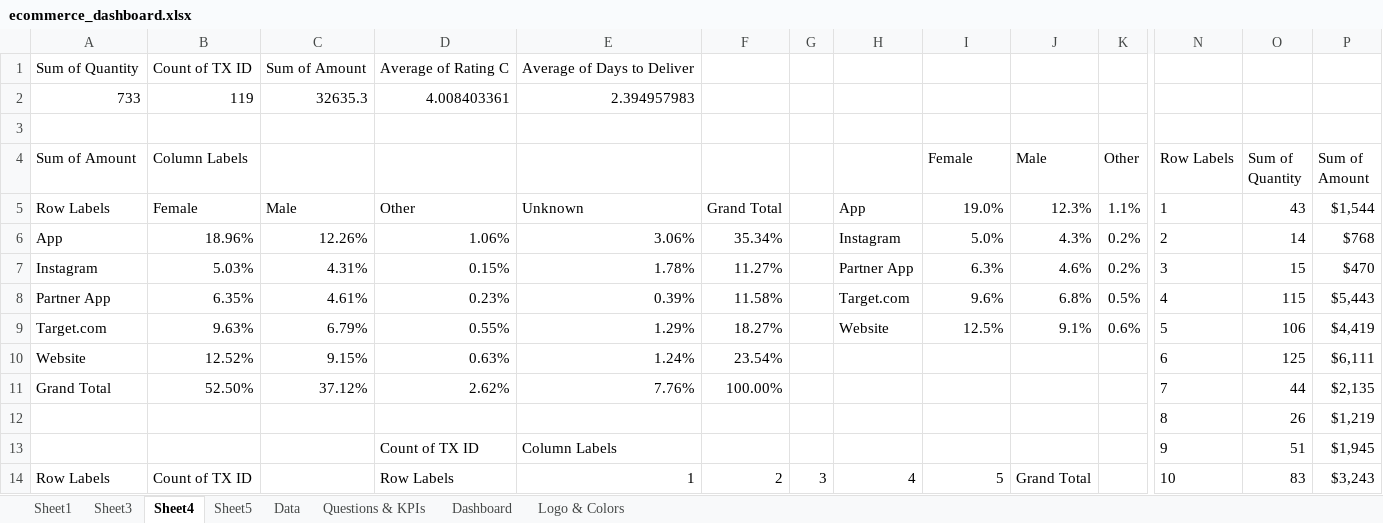
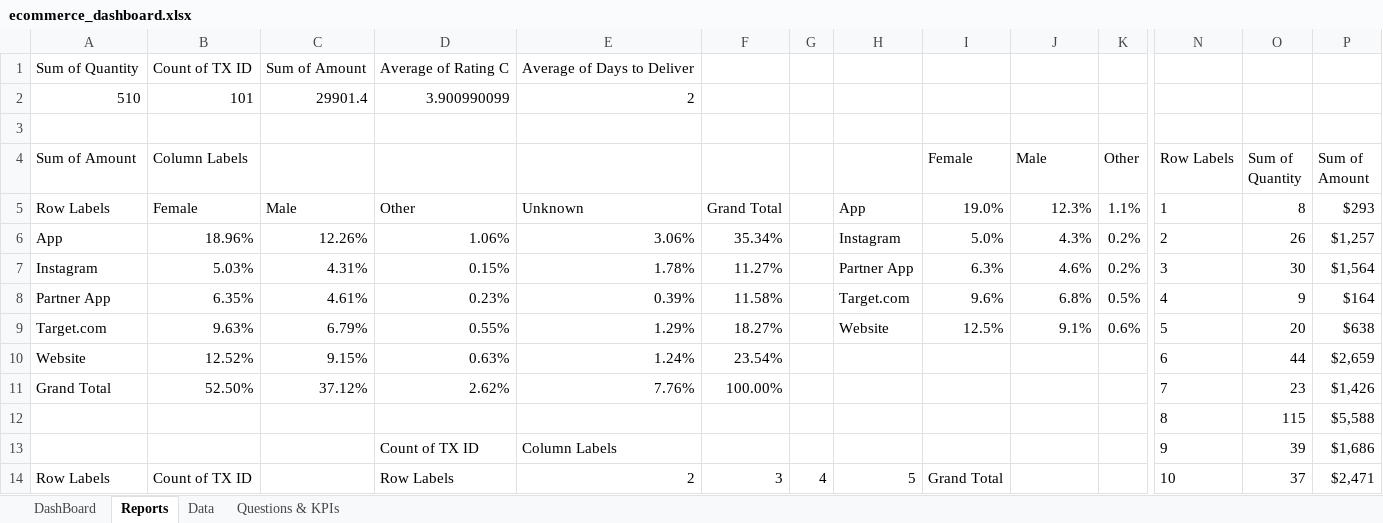
Before and after one commit to Narendra-Gandi/ecommerce-sales-dashboard-excel, an Excel workbook: dashboard/ecommerce_dashboard.xlsx, sheet Reports, drawn as a sheet; only a part is shown, gaps mark what is left out; values as stored, in another font and other column widths than the file's, no borders; conditional formats not drawn; removed rows and columns are numbered as before the commit, all else as after; rows hold the shown columns only; the diff covers the shown part only; the diff names each change by its address in the sheet, - before the commit and + after, or states it on an @@ line.

```diff
--- a/dashboard/ecommerce_dashboard.xlsx (sheet Reports)
+++ b/dashboard/ecommerce_dashboard.xlsx (sheet Reports)
-sheet tab: Sheet3
+sheet tab: DashBoard
-sheet tab: Sheet4
+sheet tab: Reports
-sheet tab: Sheet1
-sheet tab: Sheet5
-sheet tab: Dashboard
-sheet tab: Logo & Colors
-row 2: 733 | 119 | 32635.3 | 4.008403361 | 2.394957983
+row 2: 510 | 101 | 29901.4 | 3.900990099 | 2
-O5 (Sum of Quantity): 43
+O5 (Sum of Quantity): 8
-P5 (Sum of Amount): $1,544
+P5 (Sum of Amount): $293
-O6 (Sum of Quantity): 14
+O6 (Sum of Quantity): 26
-P6 (Sum of Amount): $768
+P6 (Sum of Amount): $1,257
-O7 (Sum of Quantity): 15
+O7 (Sum of Quantity): 30
-P7 (Sum of Amount): $470
+P7 (Sum of Amount): $1,564
-O8 (Sum of Quantity): 115
+O8 (Sum of Quantity): 9
-P8 (Sum of Amount): $5,443
+P8 (Sum of Amount): $164
-O9 (Sum of Quantity): 106
+O9 (Sum of Quantity): 20
-P9 (Sum of Amount): $4,419
+P9 (Sum of Amount): $638
-O10 (Sum of Quantity): 125
+O10 (Sum of Quantity): 44
-P10 (Sum of Amount): $6,111
+P10 (Sum of Amount): $2,659
-O11 (Sum of Quantity): 44
+O11 (Sum of Quantity): 23
-P11 (Sum of Amount): $2,135
+P11 (Sum of Amount): $1,426
-row 12:  |  |  |  |  |  |  |  |  |  |  | 8 | 26 | $1,219
+row 12:  |  |  |  |  |  |  |  |  |  |  | 8 | 115 | $5,588
-O13 (Sum of Quantity): 51
+O13 (Sum of Quantity): 39
-P13 (Sum of Amount): $1,945
+P13 (Sum of Amount): $1,686
-E14: 1
+E14: 2
-F14: 2
+F14: 3
-G14: 3
+G14: 4
-H14: 4
+H14: 5
-I14 (Female): 5
+I14 (Female): Grand Total
-J14 (Male): Grand Total
+J14 (Male): (empty)
-O14 (Sum of Quantity): 83
+O14 (Sum of Quantity): 37
-P14 (Sum of Amount): $3,243
+P14 (Sum of Amount): $2,471
```
Also changed, not shown: 4 added rows, 4 removed rows and 93 edited cells elsewhere in this sheet, charts or pictures.
